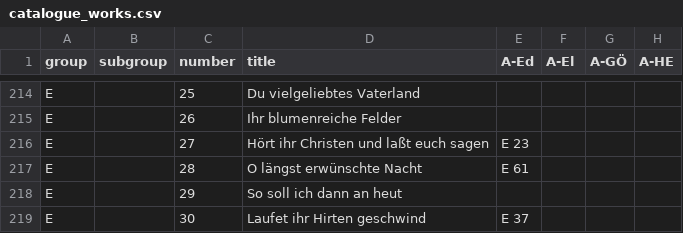
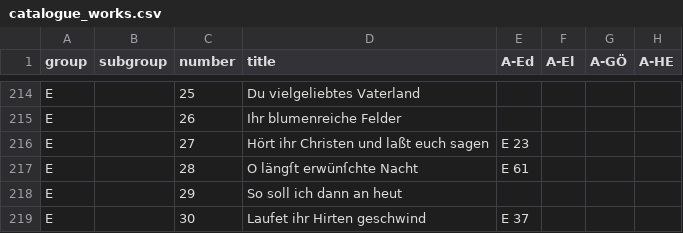
Before and after one commit to edition-esser-skala/werner-catalogue-of-works, a CSV file: data/catalogue_works.csv, drawn as a sheet; only a part is shown, gaps mark what is left out; the diff names each change by its address in the sheet, - before the commit and + after, or states it on an @@ line.

```diff
--- a/data/catalogue_works.csv
+++ b/data/catalogue_works.csv
-D217 (title): O längst erwünschte Nacht
+D217 (title): O längſt erwünſchte Nacht
```
Also changed, not shown: 6 other files.
